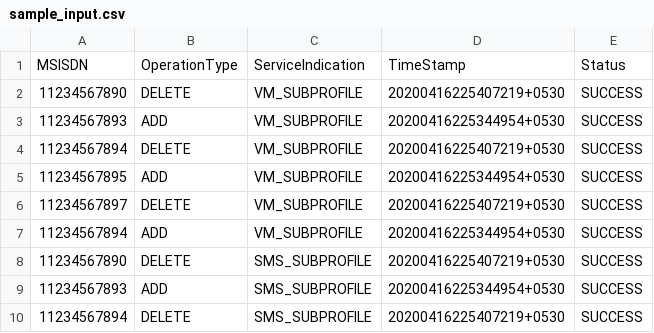
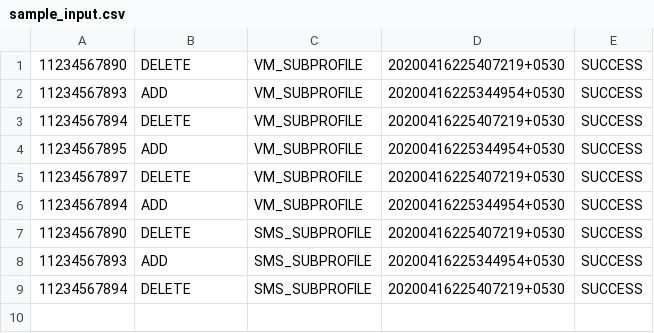
Before and after one commit to mehdiimran/FresherAssignment, a CSV file: Rankesh_Gupta/task1_Rankesh/sample_input.csv, drawn as a sheet.

Commit message:
task1 without pandas

```diff
--- a/Rankesh_Gupta/task1_Rankesh/sample_input.csv
+++ b/Rankesh_Gupta/task1_Rankesh/sample_input.csv
@@ -1,2 +1 @@
-MSISDN,OperationType,ServiceIndication,TimeStamp,Status
 11234567890,DELETE,VM_SUBPROFILE,20200416225407219+0530,SUCCESS
```
Also changed, not shown: 2 other files.
